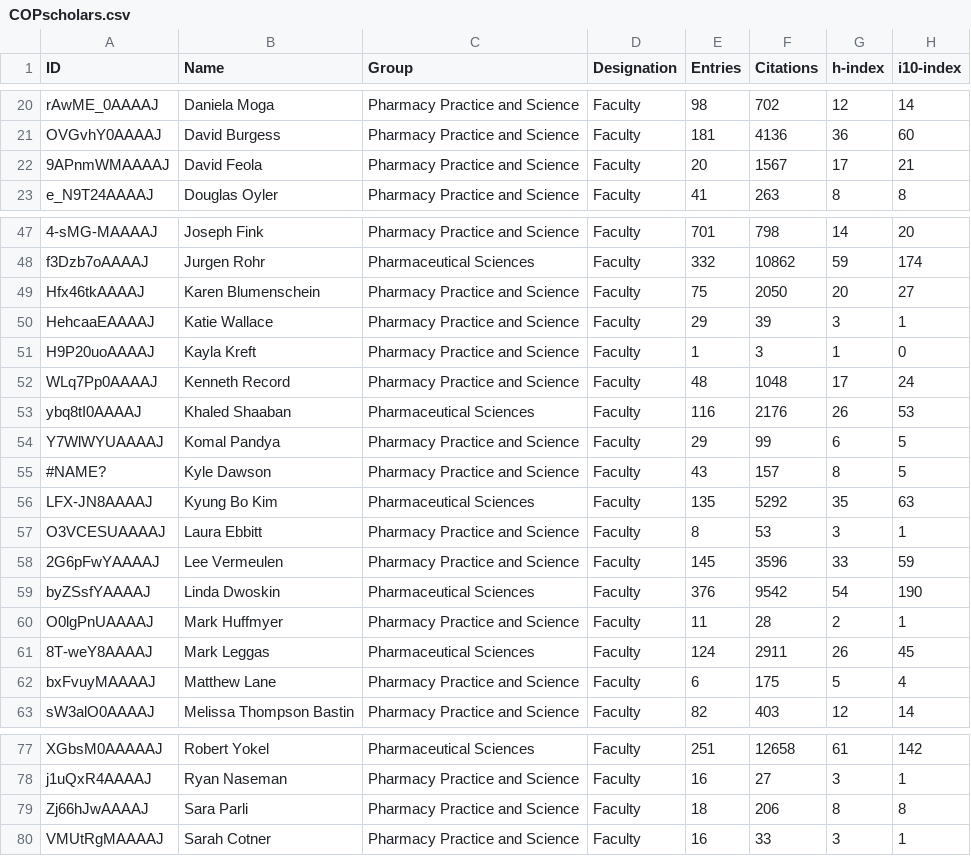
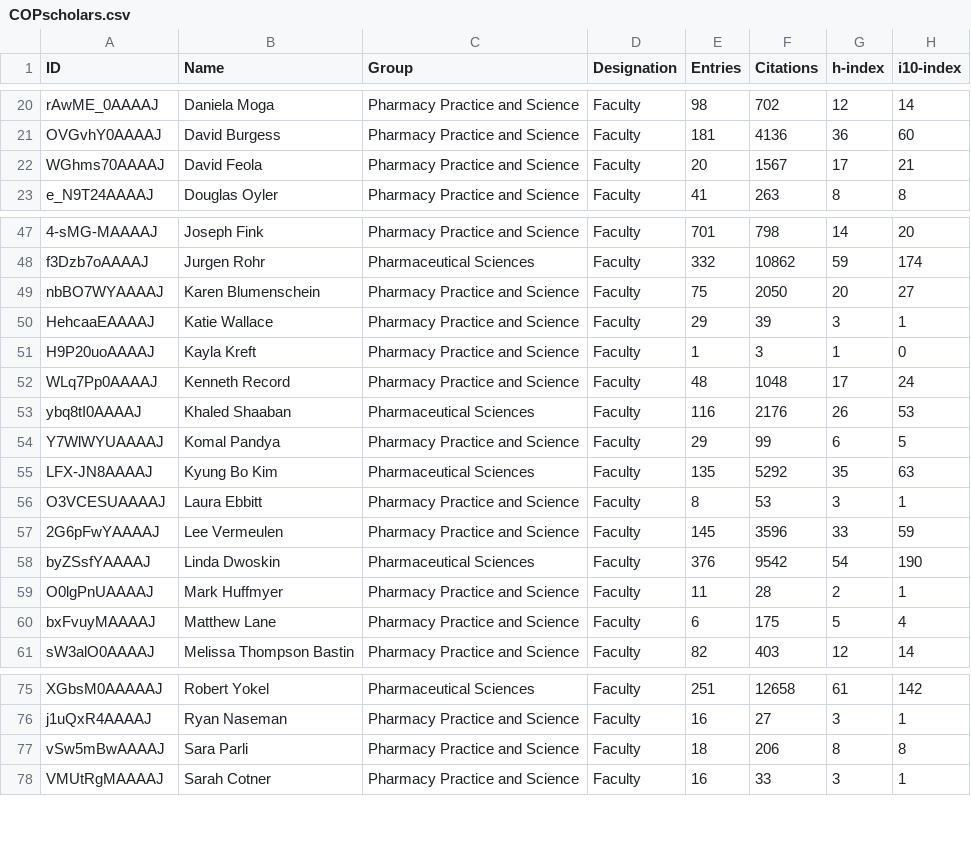
Before and after one commit to UK-IPOP/cop-network-webapp, a CSV file: data/COPscholars.csv, drawn as a sheet; only a part is shown, gaps mark what is left out; removed rows and columns are numbered as before the commit, all else as after; the diff names each change by its address in the sheet, - before the commit and + after, or states it on an @@ line.

Commit message:
Update structure, scrape new data.

```diff
--- a/data/COPscholars.csv
+++ b/data/COPscholars.csv
-A22 (ID): 9APnmWMAAAAJ
+A22 (ID): WGhms70AAAAJ
-A49 (ID): Hfx46tkAAAAJ
+A49 (ID): nbBO7WYAAAAJ
-row 55: #NAME? | Kyle Dawson | Pharmacy Practice and Science | Faculty | 43 | 157 | 8 | 5
-row 61: 8T-weY8AAAAJ | Mark Leggas | Pharmaceutical Sciences | Faculty | 124 | 2911 | 26 | 45
-A77 (ID): Zj66hJwAAAAJ
+A77 (ID): vSw5mBwAAAAJ
```
Also changed, not shown: data/IPOP-Scholars.csv, 9 other files.
